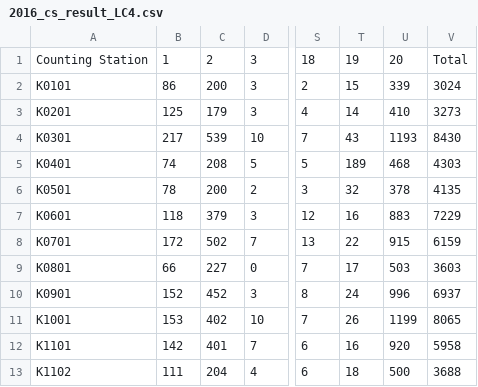
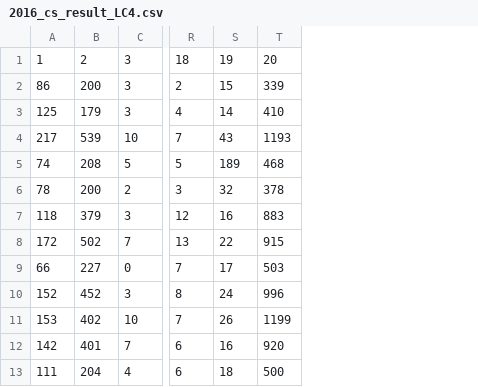
Before and after one commit to socathie/Data-Science, a CSV file: HK-election-2016/raw-data/2016_cs_result_LC4.csv, drawn as a sheet; only a part is shown, gaps mark what is left out; the diff names each change by its address in the sheet, - before the commit and + after, or states it on an @@ line.

```diff
--- a/HK-election-2016/raw-data/2016_cs_result_LC4.csv
+++ b/HK-election-2016/raw-data/2016_cs_result_LC4.csv
-column A, rows 1-13: Counting Station | K0101 | K0201 | K0301 | K0401 | K0501 | K0601 | K0701 | K0801 | K0901 | K1001 | K1101 | K1102
-column V, rows 1-13: Total | 3024 | 3273 | 8430 | 4303 | 4135 | 7229 | 6159 | 3603 | 6937 | 8065 | 5958 | 3688
```
Also changed, not shown: HK-election-2016/raw-data/2016_cs_result_LC1.csv, HK-election-2016/raw-data/2016_cs_result_LC2.csv, 2 other files.
